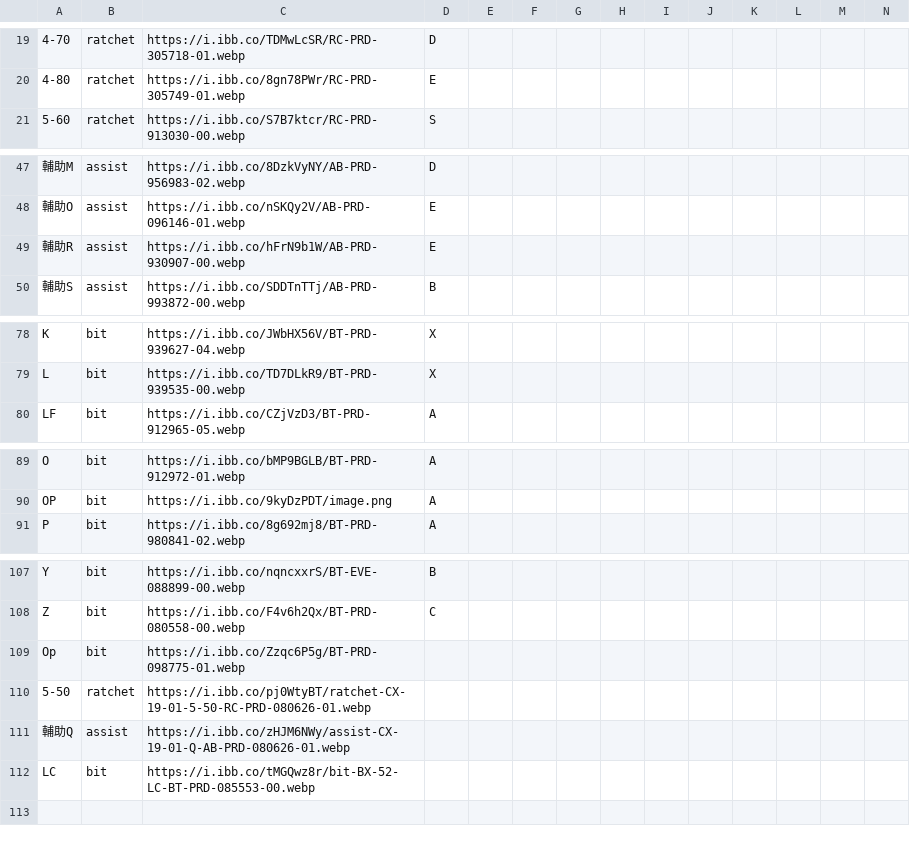
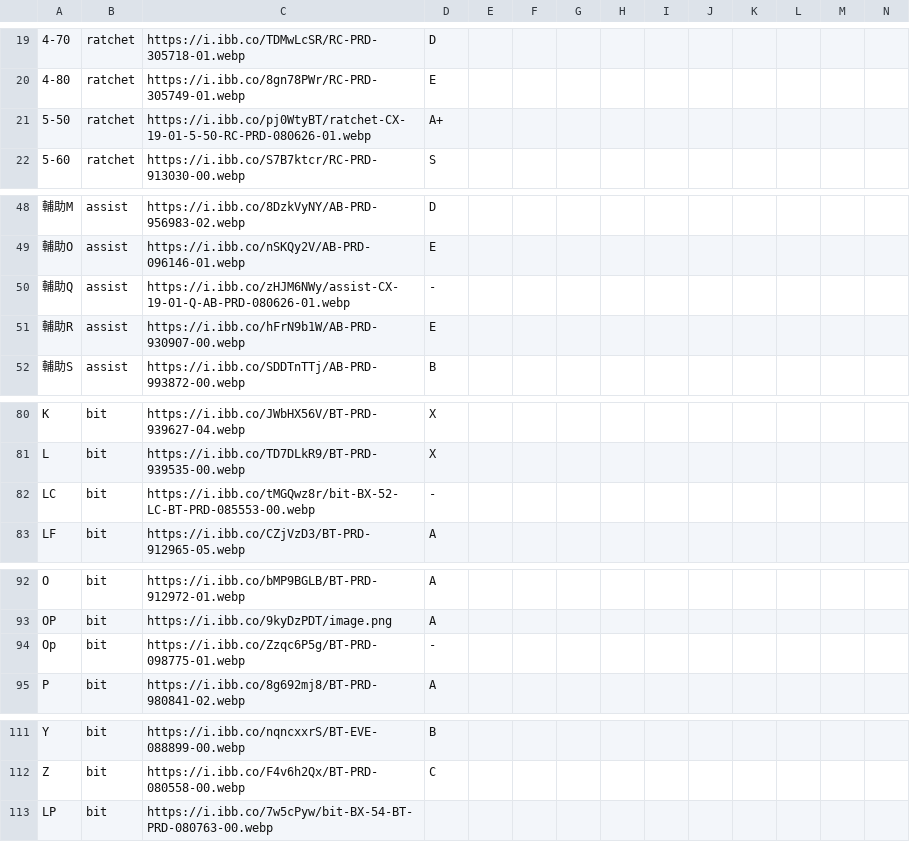
Before and after one commit to YMUNick/beyblade_analysis, a CSV file: tools/parts_raw.csv, drawn as a sheet; only a part is shown, gaps mark what is left out; removed rows and columns are numbered as before the commit, all else as after; rows hold the shown columns only; the diff names each change by its address in the sheet, - before the commit and + after, or states it on an @@ line.

```diff
--- a/tools/parts_raw.csv
+++ b/tools/parts_raw.csv
+row 21: 5-50 | ratchet | https://i.ibb.co/pj0WtyBT/ratchet-CX-19-01-5-50-RC-PRD-080626-01.webp | A+
+row 50: 輔助Q | assist | https://i.ibb.co/zHJM6NWy/assist-CX-19-01-Q-AB-PRD-080626-01.webp | -
+row 82: LC | bit | https://i.ibb.co/tMGQwz8r/bit-BX-52-LC-BT-PRD-085553-00.webp | -
+row 94: Op | bit | https://i.ibb.co/Zzqc6P5g/BT-PRD-098775-01.webp | -
-row 109: Op | bit | https://i.ibb.co/Zzqc6P5g/BT-PRD-098775-01.webp
-row 110: 5-50 | ratchet | https://i.ibb.co/pj0WtyBT/ratchet-CX-19-01-5-50-RC-PRD-080626-01.webp
-row 111: 輔助Q | assist | https://i.ibb.co/zHJM6NWy/assist-CX-19-01-Q-AB-PRD-080626-01.webp
-A113: LC
+A113: LP
-C113: https://i.ibb.co/tMGQwz8r/bit-BX-52-LC-BT-PRD-085553-00.webp
+C113: https://i.ibb.co/7w5cPyw/bit-BX-54-BT-PRD-080763-00.webp
```
Also changed, not shown: tools/sheet_raw.csv, 2 other files.
